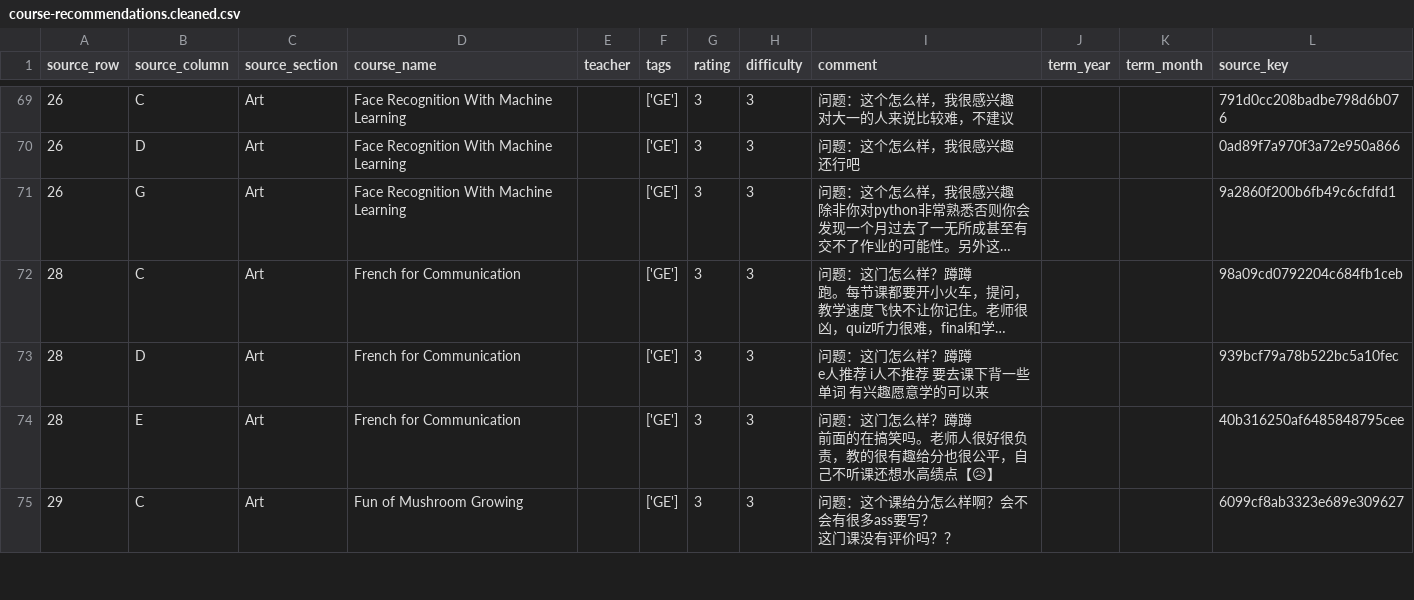
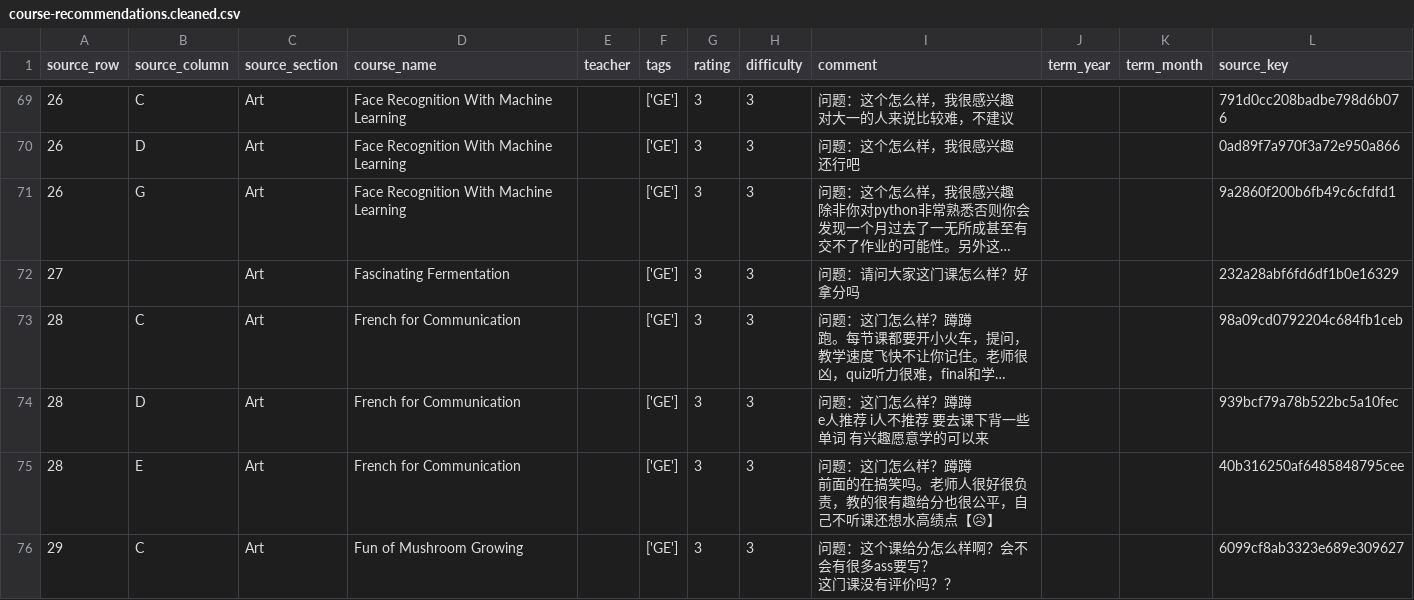
Before and after one commit to yejianqin61-cell/XMUMDorm-2.0.0-LYZZ, a CSV file: data/course-recommendations/course-recommendations.cleaned.csv, drawn as a sheet; only a part is shown, gaps mark what is left out; long unchanged cells end in …; the diff covers the shown part only; the diff names each change by its address in the sheet, - before the commit and + after, or states it on an @@ line.

```diff
--- a/data/course-recommendations/course-recommendations.cleaned.csv
+++ b/data/course-recommendations/course-recommendations.cleaned.csv
+row 72: 27 |  | Art | Fascinating Fermentation |  | ['GE'] | 3 | 3 | 问题：请问大家这门课怎么样？好拿分吗 |  |  | 232a28abf6fd6df1b0e16329
```
Also changed, not shown: 16 added rows elsewhere in this file, 4 other files.
